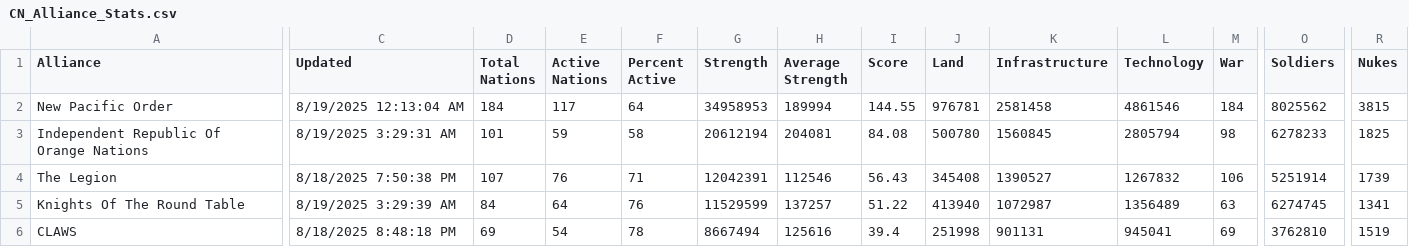
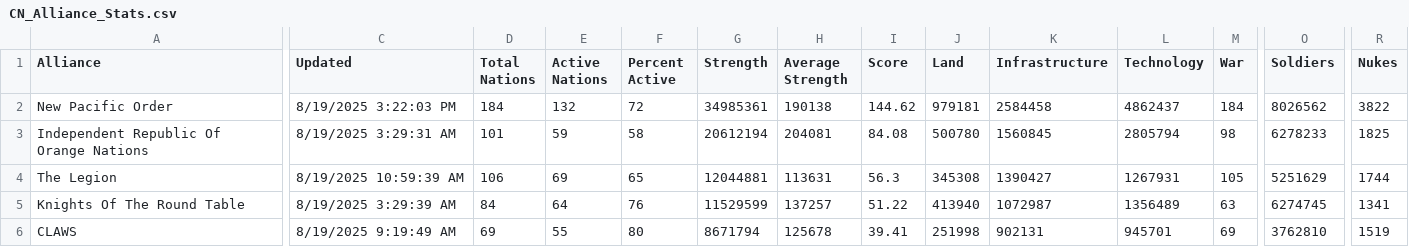
Before and after one commit to oh-ari/oh-ari.github.io, a CSV file: daily/CN_Alliance_Stats.csv, drawn as a sheet; only a part is shown, gaps mark what is left out; the diff covers the shown part only; the diff names each change by its address in the sheet, - before the commit and + after, or states it on an @@ line.

```diff
--- a/daily/CN_Alliance_Stats.csv
+++ b/daily/CN_Alliance_Stats.csv
-C2 (Updated): 8/19/2025 12:13:04 AM
+C2 (Updated): 8/19/2025 3:22:03 PM
-E2 (Active Nations): 117
+E2 (Active Nations): 132
-F2 (Percent Active): 64
+F2 (Percent Active): 72
-G2 (Strength): 34958953
+G2 (Strength): 34985361
-H2 (Average Strength): 189994
+H2 (Average Strength): 190138
-I2 (Score): 144.55
+I2 (Score): 144.62
-J2 (Land): 976781
+J2 (Land): 979181
-K2 (Infrastructure): 2581458
+K2 (Infrastructure): 2584458
-L2 (Technology): 4861546
+L2 (Technology): 4862437
-O2 (Soldiers): 8025562
+O2 (Soldiers): 8026562
-R2 (Nukes): 3815
+R2 (Nukes): 3822
-C4 (Updated): 8/18/2025 7:50:38 PM
+C4 (Updated): 8/19/2025 10:59:39 AM
-D4 (Total Nations): 107
+D4 (Total Nations): 106
-E4 (Active Nations): 76
+E4 (Active Nations): 69
-F4 (Percent Active): 71
+F4 (Percent Active): 65
-G4 (Strength): 12042391
+G4 (Strength): 12044881
-H4 (Average Strength): 112546
+H4 (Average Strength): 113631
-I4 (Score): 56.43
+I4 (Score): 56.3
-J4 (Land): 345408
+J4 (Land): 345308
-K4 (Infrastructure): 1390527
+K4 (Infrastructure): 1390427
-L4 (Technology): 1267832
+L4 (Technology): 1267931
-M4 (War): 106
+M4 (War): 105
-O4 (Soldiers): 5251914
+O4 (Soldiers): 5251629
-R4 (Nukes): 1739
+R4 (Nukes): 1744
-C6 (Updated): 8/18/2025 8:48:18 PM
+C6 (Updated): 8/19/2025 9:19:49 AM
-E6 (Active Nations): 54
+E6 (Active Nations): 55
-F6 (Percent Active): 78
+F6 (Percent Active): 80
-G6 (Strength): 8667494
+G6 (Strength): 8671794
-H6 (Average Strength): 125616
+H6 (Average Strength): 125678
-I6 (Score): 39.4
+I6 (Score): 39.41
-K6 (Infrastructure): 901131
+K6 (Infrastructure): 902131
-L6 (Technology): 945041
+L6 (Technology): 945701
```
Also changed, not shown: 1 added row and 124 edited cells elsewhere in this file, daily/CN_Foreign_Aid.csv, daily/CN_Nation_Stats.csv, 3 other files.
